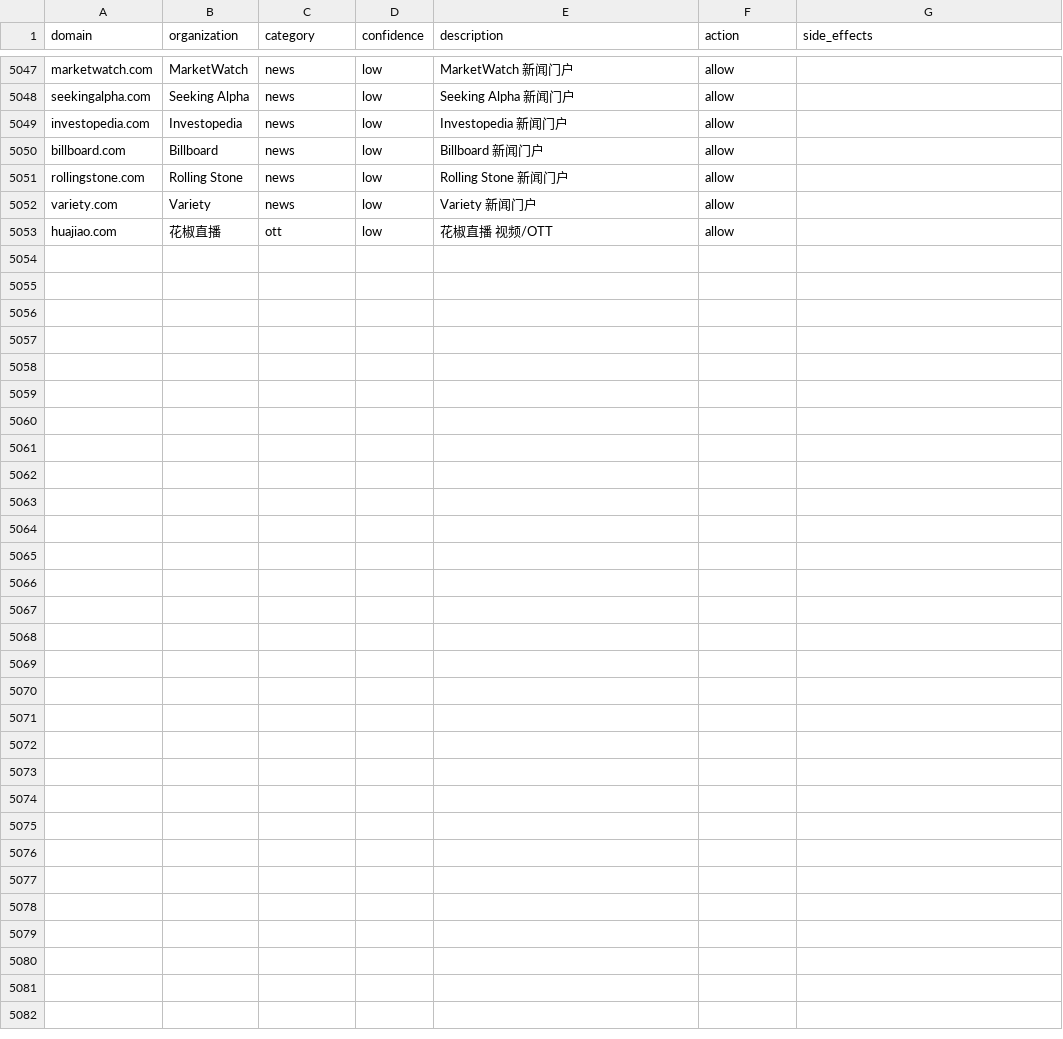
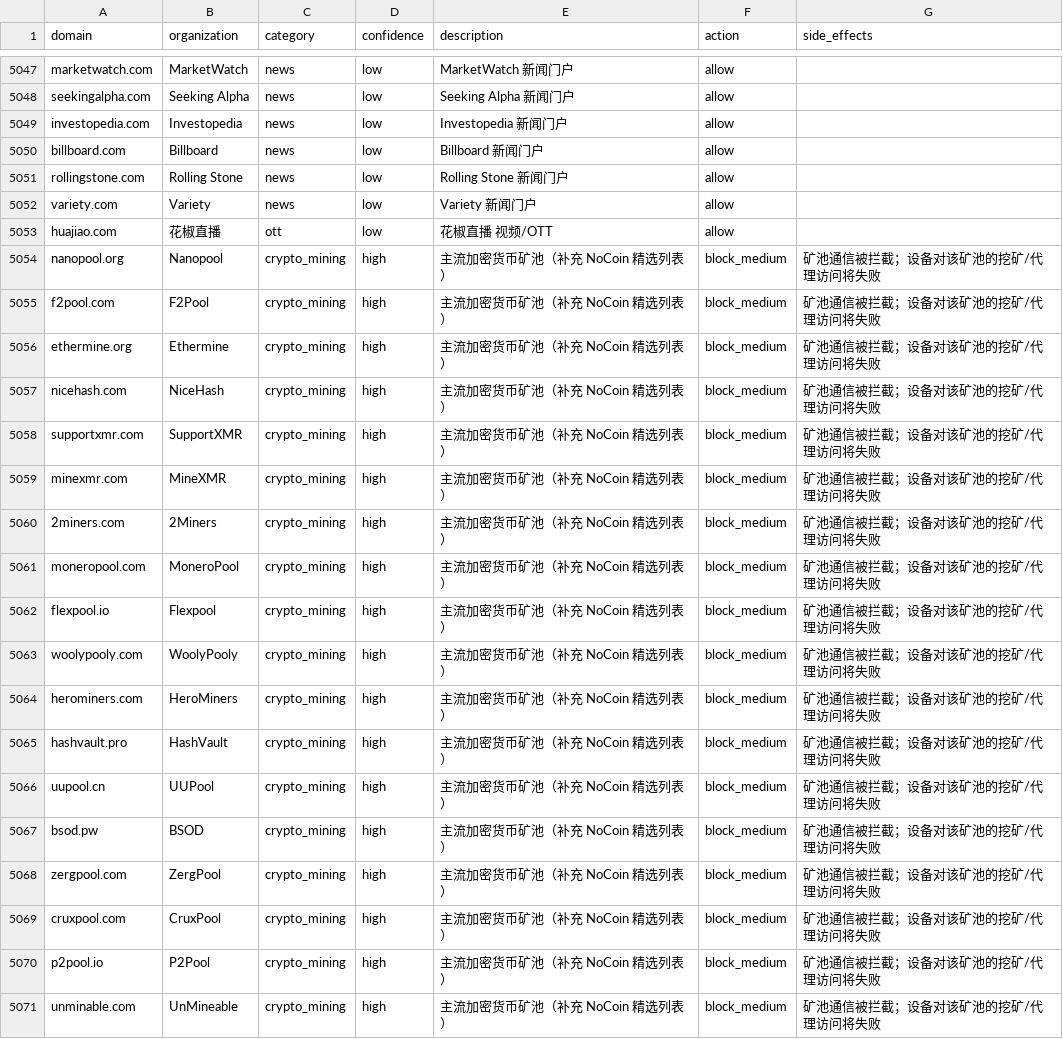
Before and after one commit to homeward-labs/homeward, a CSV file: src/knowledge_base/domains.csv, drawn as a sheet; only a part is shown, gaps mark what is left out.

Commit message:
fix(kb): crypto_mining 迁到 KB 类别匹配，根除本机被误判矿机
- engine: 新增 destination_categories 证据键，行为匹配按知识库类别
  （crypto_mining）判定，不再靠裸词子串；未接归因器时失败关闭。
- behaviors: crypto_mining 改用 destination_categories，移除脆弱的
  destination_keywords（不再因 pool/xmr 等裸词误伤 NTP / 正常站点）。
- kb: 补充 18 个主流矿池域名（nanopool/f2pool/ethermine/nicehash…），
  恢复旧关键词子串匹配覆盖的知名矿池，检测能力不退化。
- oui: 70:4d:7b 由 router 更正为 computer（华硕主板台式机误标路由器）。
- behavior: _build 优先展示真正命中的矿池域名，修掉 GitHub CDN 当矿池
  域名展示的 bug。
- test: 新增 crypto_mining 回归测试（本机流量不误报 / 真矿机仍检出 /
  展示域名正确），并更新 test_behavior_rules 中依赖旧关键词的用例。

根因：2b73562 虽移除裸词 pool，但 crypto_mining 仍靠子串匹配；且真机
observations.db 中残留旧规则（含 pool）生成的 stale 告警，重启后复燃。
用户本机 192.168.1.153 因此被误报为矿机。

```diff
--- a/src/knowledge_base/domains.csv
+++ b/src/knowledge_base/domains.csv
@@ -5053 +5053,19 @@ variety.com,Variety,news,low,Variety 新闻门户,allow,
 huajiao.com,花椒直播,ott,low,花椒直播 视频/OTT,allow,
+nanopool.org,Nanopool,crypto_mining,high,主流加密货币矿池（补充 NoCoin 精选列表）,block_medium,矿池通信被拦截；设备对该矿池的挖矿/代理访问将失败
+f2pool.com,F2Pool,crypto_mining,high,主流加密货币矿池（补充 NoCoin 精选列表）,block_medium,矿池通信被拦截；设备对该矿池的挖矿/代理访问将失败
+ethermine.org,Ethermine,crypto_mining,high,主流加密货币矿池（补充 NoCoin 精选列表）,block_medium,矿池通信被拦截；设备对该矿池的挖矿/代理访问将失败
+nicehash.com,NiceHash,crypto_mining,high,主流加密货币矿池（补充 NoCoin 精选列表）,block_medium,矿池通信被拦截；设备对该矿池的挖矿/代理访问将失败
+supportxmr.com,SupportXMR,crypto_mining,high,主流加密货币矿池（补充 NoCoin 精选列表）,block_medium,矿池通信被拦截；设备对该矿池的挖矿/代理访问将失败
+minexmr.com,MineXMR,crypto_mining,high,主流加密货币矿池（补充 NoCoin 精选列表）,block_medium,矿池通信被拦截；设备对该矿池的挖矿/代理访问将失败
+2miners.com,2Miners,crypto_mining,high,主流加密货币矿池（补充 NoCoin 精选列表）,block_medium,矿池通信被拦截；设备对该矿池的挖矿/代理访问将失败
+moneropool.com,MoneroPool,crypto_mining,high,主流加密货币矿池（补充 NoCoin 精选列表）,block_medium,矿池通信被拦截；设备对该矿池的挖矿/代理访问将失败
+flexpool.io,Flexpool,crypto_mining,high,主流加密货币矿池（补充 NoCoin 精选列表）,block_medium,矿池通信被拦截；设备对该矿池的挖矿/代理访问将失败
+woolypooly.com,WoolyPooly,crypto_mining,high,主流加密货币矿池（补充 NoCoin 精选列表）,block_medium,矿池通信被拦截；设备对该矿池的挖矿/代理访问将失败
+herominers.com,HeroMiners,crypto_mining,high,主流加密货币矿池（补充 NoCoin 精选列表）,block_medium,矿池通信被拦截；设备对该矿池的挖矿/代理访问将失败
+hashvault.pro,HashVault,crypto_mining,high,主流加密货币矿池（补充 NoCoin 精选列表）,block_medium,矿池通信被拦截；设备对该矿池的挖矿/代理访问将失败
+uupool.cn,UUPool,crypto_mining,high,主流加密货币矿池（补充 NoCoin 精选列表）,block_medium,矿池通信被拦截；设备对该矿池的挖矿/代理访问将失败
+bsod.pw,BSOD,crypto_mining,high,主流加密货币矿池（补充 NoCoin 精选列表）,block_medium,矿池通信被拦截；设备对该矿池的挖矿/代理访问将失败
+zergpool.com,ZergPool,crypto_mining,high,主流加密货币矿池（补充 NoCoin 精选列表）,block_medium,矿池通信被拦截；设备对该矿池的挖矿/代理访问将失败
+cruxpool.com,CruxPool,crypto_mining,high,主流加密货币矿池（补充 NoCoin 精选列表）,block_medium,矿池通信被拦截；设备对该矿池的挖矿/代理访问将失败
+p2pool.io,P2Pool,crypto_mining,high,主流加密货币矿池（补充 NoCoin 精选列表）,block_medium,矿池通信被拦截；设备对该矿池的挖矿/代理访问将失败
+unminable.com,UnMineable,crypto_mining,high,主流加密货币矿池（补充 NoCoin 精选列表）,block_medium,矿池通信被拦截；设备对该矿池的挖矿/代理访问将失败
```
Also changed, not shown: src/knowledge_base/domains_public.csv, src/knowledge_base/oui_prefixes.csv, 6 other files.
